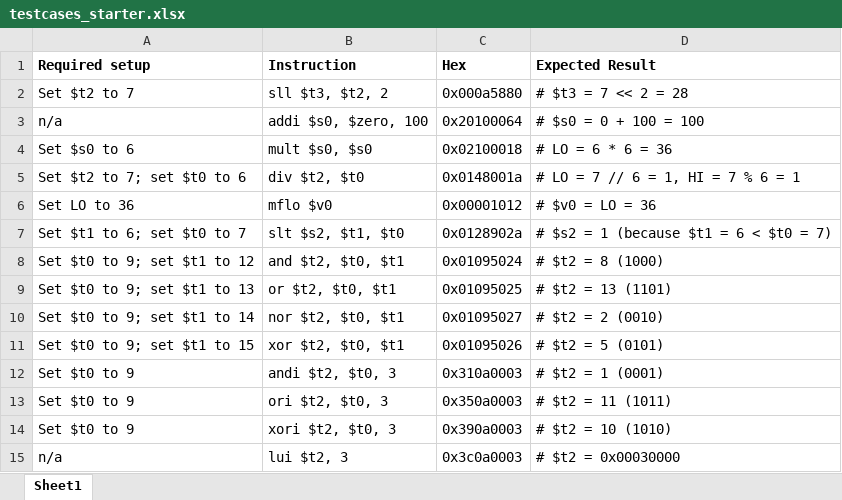
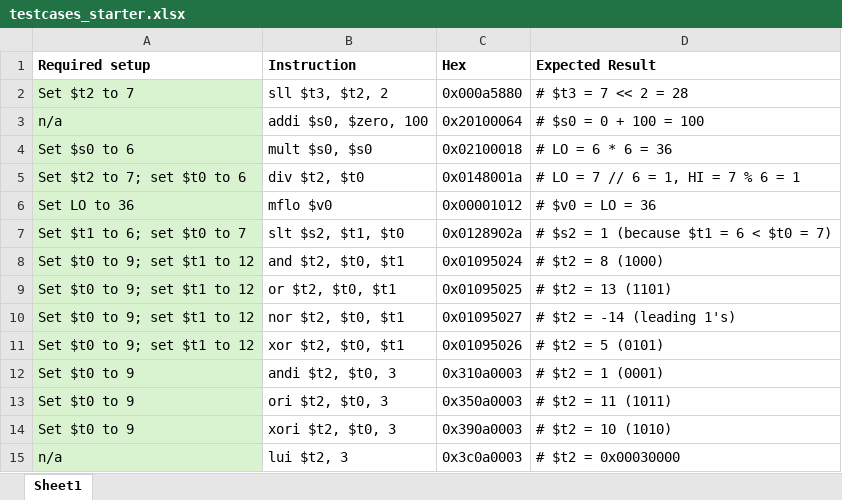
Before and after one commit to DaveMatNat/cpu-processor-cmsc301, an Excel workbook: testcases_starter.xlsx, sheet Sheet1, drawn as a sheet; values as stored, in another font and other column widths than the file's, no borders; the diff names each change by its address in the sheet, - before the commit and + after, or states it on an @@ line.

```diff
--- a/testcases_starter.xlsx (sheet Sheet1)
+++ b/testcases_starter.xlsx (sheet Sheet1)
-A2:A15 fill: none
+A2:A15 fill: #D9F2D0
-A9 (Required setup): Set $t0 to 9; set $t1 to 13
+A9 (Required setup): Set $t0 to 9; set $t1 to 12
-A10 (Required setup): Set $t0 to 9; set $t1 to 14
+A10 (Required setup): Set $t0 to 9; set $t1 to 12
-D10 (Expected Result): # $t2 = 2 (0010)
+D10 (Expected Result): # $t2 = -14 (leading 1's)
-A11 (Required setup): Set $t0 to 9; set $t1 to 15
+A11 (Required setup): Set $t0 to 9; set $t1 to 12
```
Also changed, not shown: truth_table_starter.xlsx, 2 other files.
